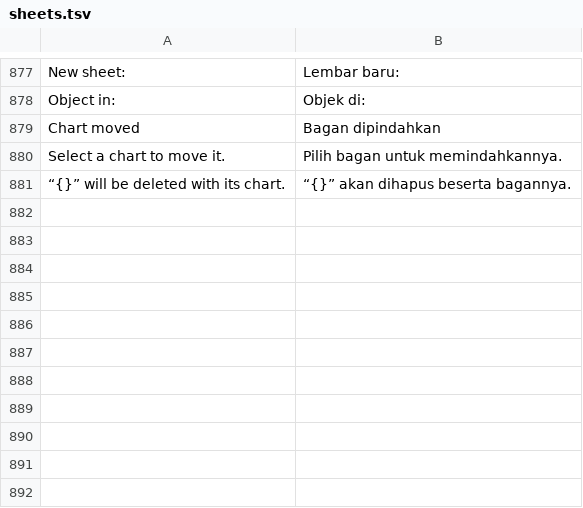
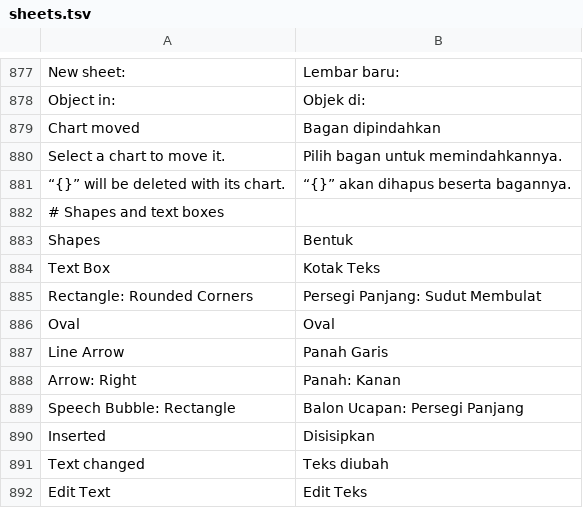
Before and after one commit to dzulfikar08/kantor, a TSV file: crates/kantor_ui/i18n/sheets.tsv, drawn as a sheet; only a part is shown, gaps mark what is left out.

Commit message:
Sheets: shapes and text boxes drawn, printed, inserted, edited and copied
- Worksheet sp/cxnSp/grpSp (and form-control shapes in mc:AlternateContent)
  are read as standalone element XML (DrawingKind::Shape) and drawn with
  Slides' shape code: preset/custom geometry, solid and gradient fills,
  outlines with dashes and arrowheads, turns and flips, text with
  alignment, anchoring, insets and normAutofit. slides_engine gains
  sheet_shape (parse_shape_in accepts the xdr namespace, office_theme) and
  render::free_shape_text; slides_scene gains Builder::free_shape (free.rs).
  No preset geometry moved.
- Printed in the PDF (OverlayKind::Shape). Hidden objects aren't shown.
- Double-click edits a shape's text (one undo step; saved in place, the
  rest of the drawing byte for byte; undo across saves). Toolbar Shapes
  menu: Text Box, rectangle, rounded rectangle, oval, line, arrow, right
  arrow, callout. Move or Copy brings shapes along (cNvPr ids renumbered).
- Fixture 23_shapes.xlsx (scripts/corpus/gen_shapes_xlsx.py, hand-written
  drawing XML), engine/scene/PDF tests, an Office scenario.

```diff
--- a/crates/kantor_ui/i18n/sheets.tsv
+++ b/crates/kantor_ui/i18n/sheets.tsv
@@ -881 +881,12 @@ Select a chart to move it.	Pilih bagan untuk memindahkannya.
 “{}” will be deleted with its chart.	“{}” akan dihapus beserta bagannya.
+# Shapes and text boxes
+Shapes	Bentuk
+Text Box	Kotak Teks
+Rectangle: Rounded Corners	Persegi Panjang: Sudut Membulat
+Oval	Oval
+Line Arrow	Panah Garis
+Arrow: Right	Panah: Kanan
+Speech Bubble: Rectangle	Balon Ucapan: Persegi Panjang
+Inserted	Disisipkan
+Text changed	Teks diubah
+Edit Text	Edit Teks
```
Also changed, not shown: 36 other files.
